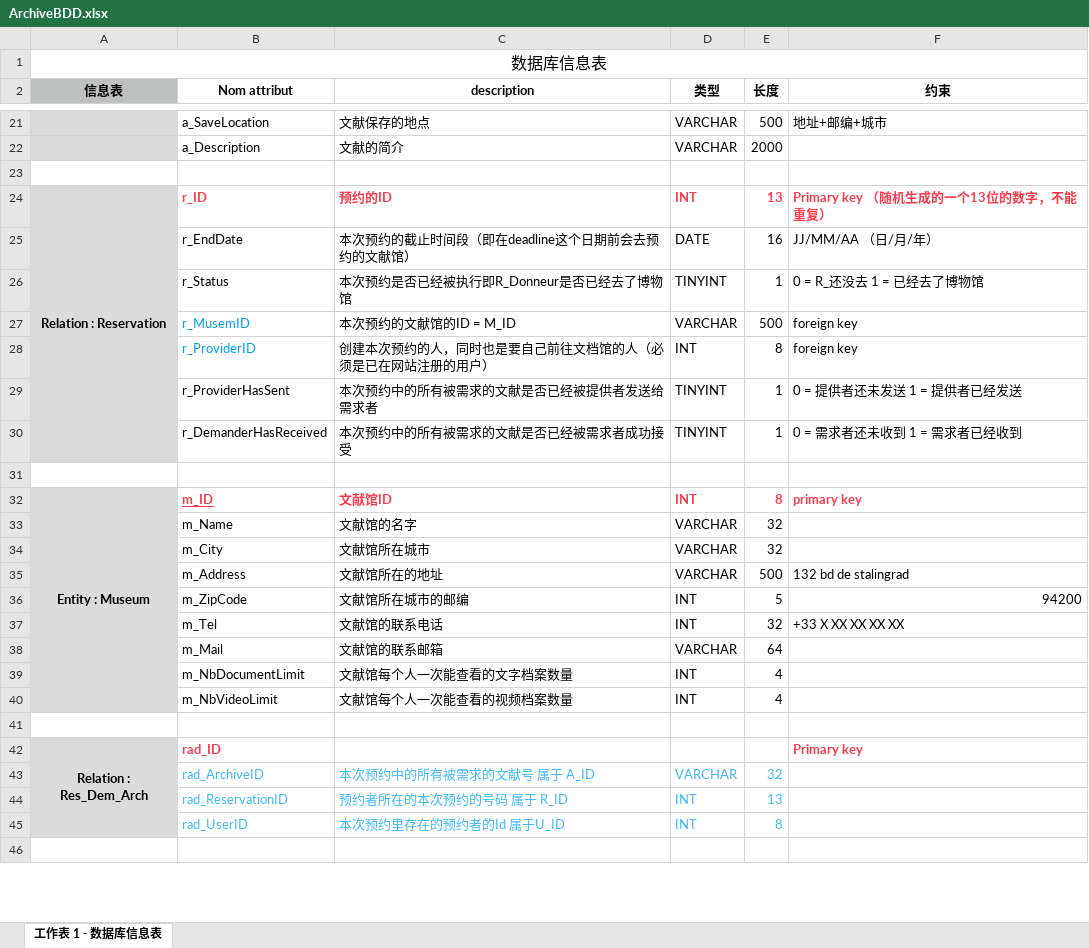
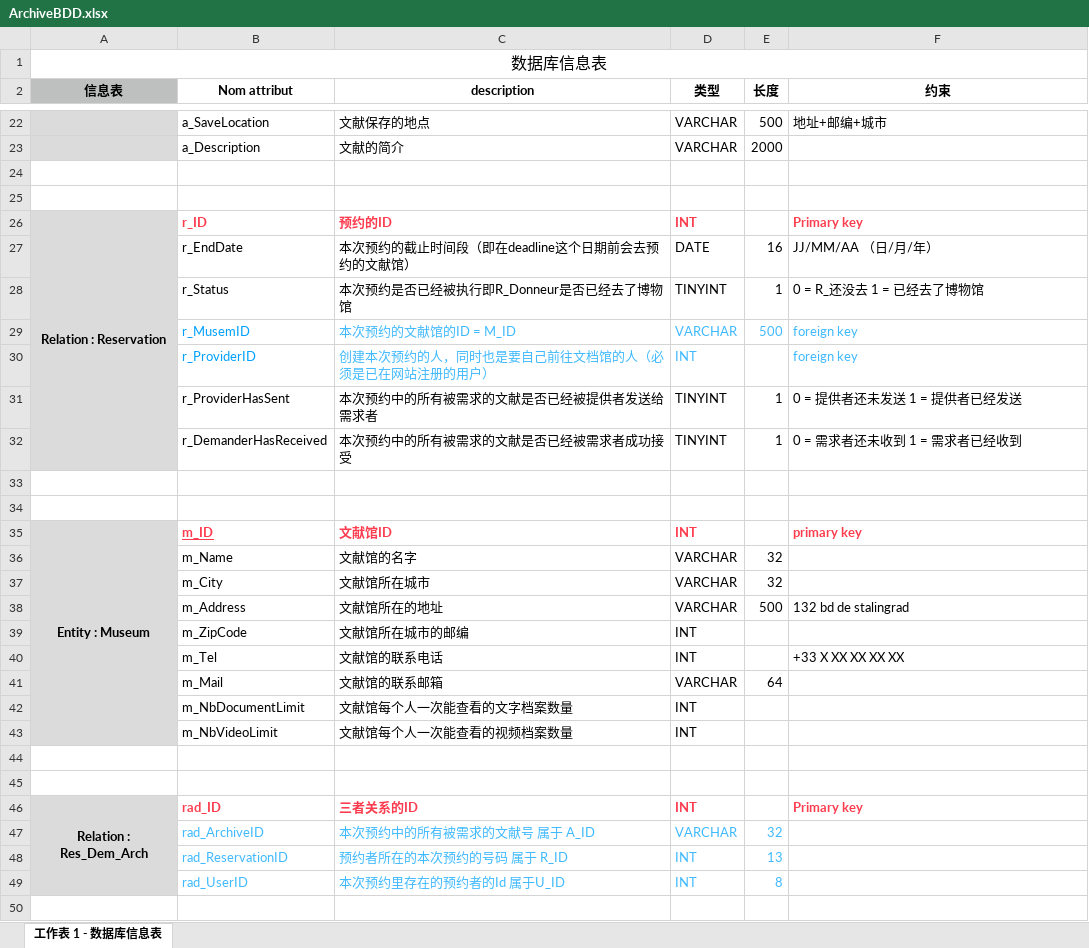
Before and after one commit to Yanjie-SHI/ProjetCommun_Archivesse, an Excel workbook: project_other/ArchiveBDD.xlsx, sheet 工作表 1 - 数据库信息表, drawn as a sheet; only a part is shown, gaps mark what is left out; values as stored, in another font and other column widths than the file's, no borders; addresses are those after the commit; the diff covers the shown part only; the diff names each change by its address in the sheet, - before the commit and + after, or states it on an @@ line.

```diff
--- a/project_other/ArchiveBDD.xlsx (sheet 工作表 1 - 数据库信息表)
+++ b/project_other/ArchiveBDD.xlsx (sheet 工作表 1 - 数据库信息表)
+row 25: (empty)
-E26 (长度): 13
+E26 (长度): (empty)
-F26 (约束): Primary key （随机生成的一个13位的数字，不能重复）
+F26 (约束): Primary key
-C29:F29 text colour: black
+C29:F29 text colour: #3FB9FF
-C30:D30 text colour: black
+C30:D30 text colour: #3FB9FF
-E30 (长度): 8
+E30 (长度): (empty)
-F30 text colour: black
+F30 text colour: #3FB9FF
+row 34: (empty)
-E35 (长度): 8
+E35 (长度): (empty)
-E39 (长度): 5
+E39 (长度): (empty)
-F39 (约束): 94200
+F39 (约束): (empty)
-E40 (长度): 32
+E40 (长度): (empty)
-E42:E43 (长度): 4
+E42:E43 (长度): (empty)
+row 45: (empty)
-C46 (description): (empty)
+C46 (description): 三者关系的ID
-D46 (类型): (empty)
+D46 (类型): INT
```
Also changed, not shown: 8 added rows, 9 edited cells and cell formats elsewhere in this sheet, 23 other files.
